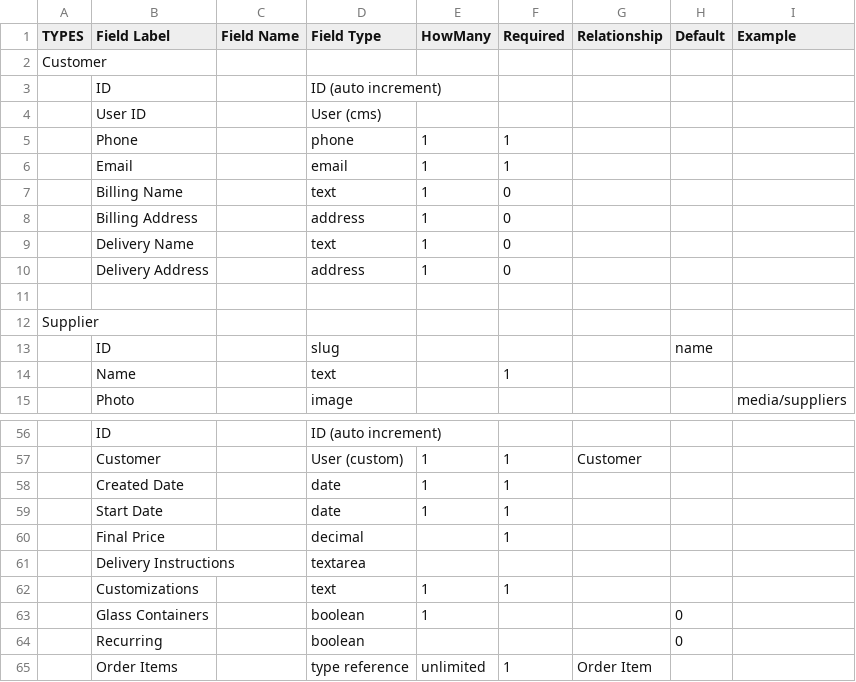
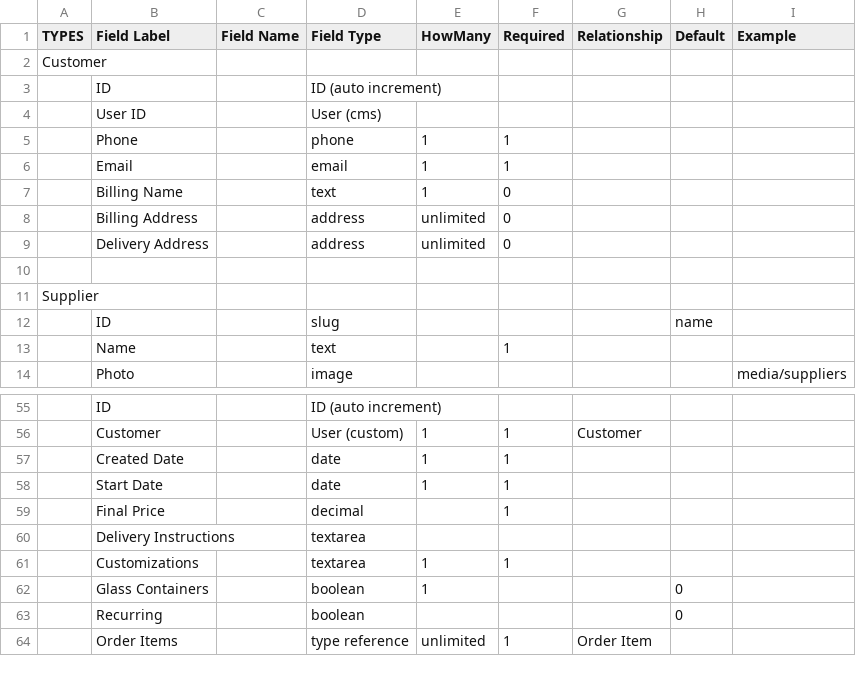
Before and after one commit to eliataylor/objects-actions, a CSV file: examples/object-fields-nod.csv, drawn as a sheet; only a part is shown, gaps mark what is left out; removed rows and columns are numbered as before the commit, all else as after; the diff names each change by its address in the sheet, - before the commit and + after, or states it on an @@ line.

```diff
--- a/examples/object-fields-nod.csv
+++ b/examples/object-fields-nod.csv
-E8 (HowMany): 1
+E8 (HowMany): unlimited
-row 9:  | Delivery Name |  | text | 1 | 0
-E9 (HowMany): 1
+E9 (HowMany): unlimited
-D61 (Field Type): text
+D61 (Field Type): textarea
```
Also changed, not shown: 12 other files.
